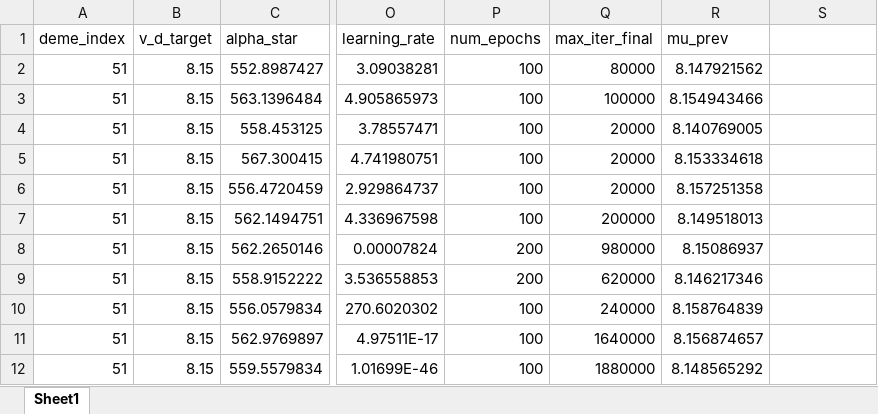
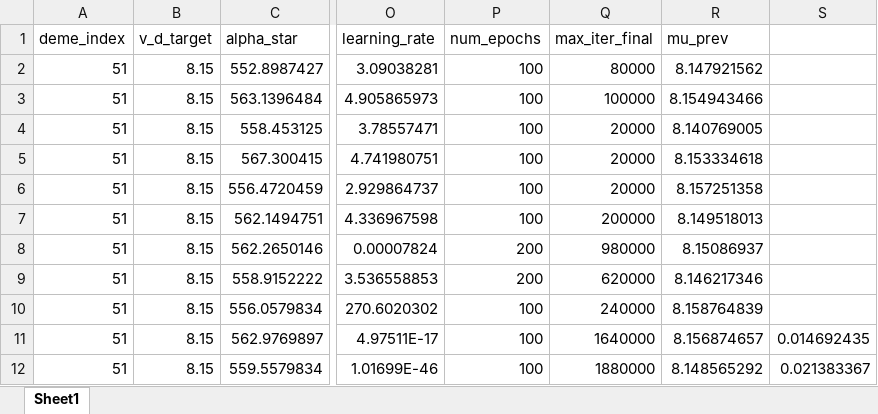
Before and after one commit to Frood-for-Thought/Bac_Evol_SSA, an Excel workbook: DDM GD Find Alpha Rebuild/deme_51_alpha_results_summary.xlsx, sheet Sheet1, drawn as a sheet; only a part is shown, gaps mark what is left out; values as stored, in another font and other column widths than the file's, no borders; the diff names each change by its address in the sheet, - before the commit and + after, or states it on an @@ line.

Commit message:
Update deme_51_alpha_results_summary.xlsx

```diff
--- a/DDM GD Find Alpha Rebuild/deme_51_alpha_results_summary.xlsx (sheet Sheet1)
+++ b/DDM GD Find Alpha Rebuild/deme_51_alpha_results_summary.xlsx (sheet Sheet1)
-S11: (empty)
+S11: 0.014692435
-S12: (empty)
+S12: 0.021383367
```
